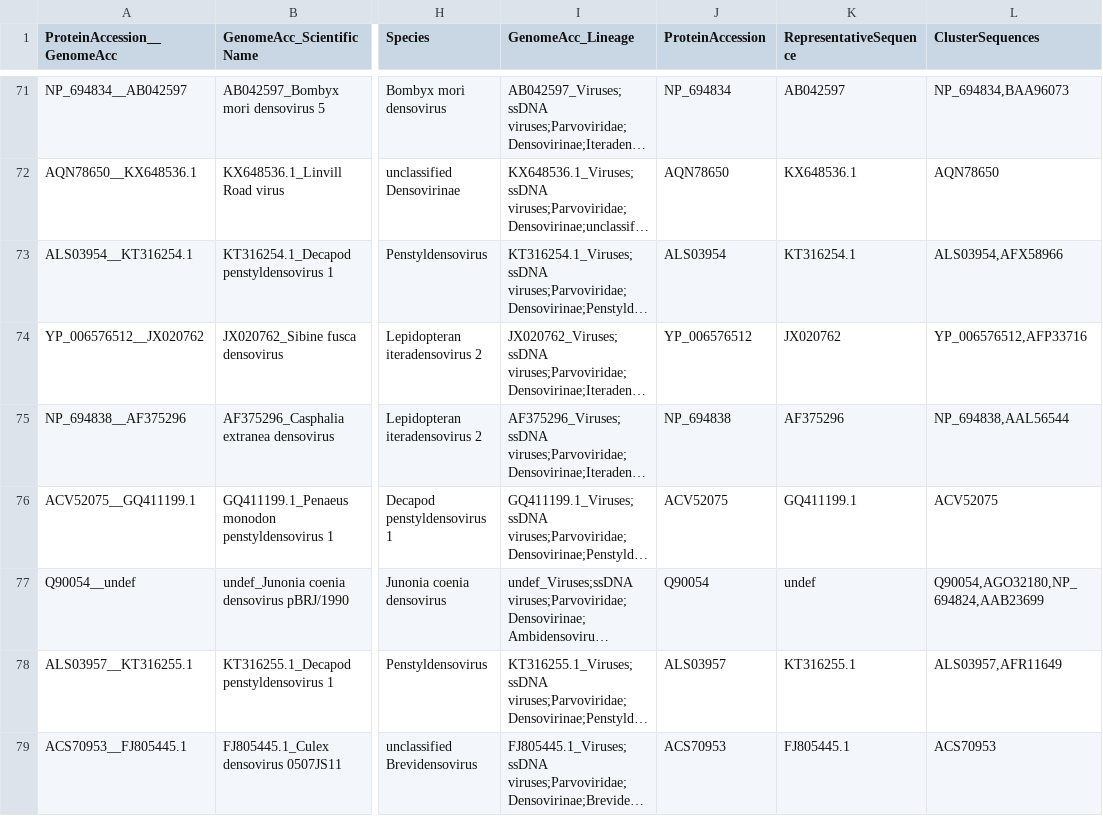
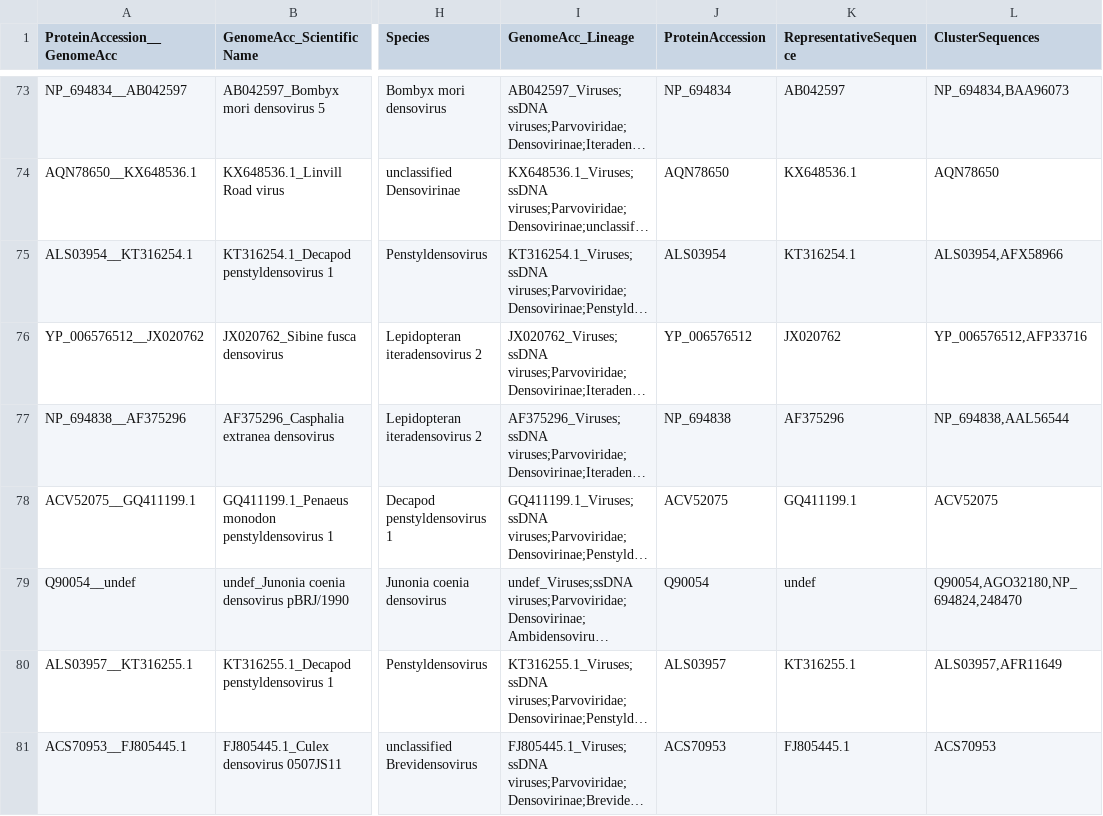
Before and after one commit to josephhughes/ViCTree, a TSV file: txid40120/txid40120_label.tsv, drawn as a sheet; only a part is shown, gaps mark what is left out; long unchanged cells end in …; addresses are those after the commit; the diff covers the shown part only; the diff names each change by its address in the sheet, - before the commit and + after, or states it on an @@ line.

```diff
--- a/txid40120/txid40120_label.tsv
+++ b/txid40120/txid40120_label.tsv
-L79 (ClusterSequences): Q90054,AGO32180,NP_694824,AAB23699
+L79 (ClusterSequences): Q90054,AGO32180,NP_694824,248470
```
Also changed, not shown: 6 added rows and 2 edited cells elsewhere in this file, txid40120/txid40120_clusters_info.csv, txid40120/txid40120_label.csv, 15 other files.
